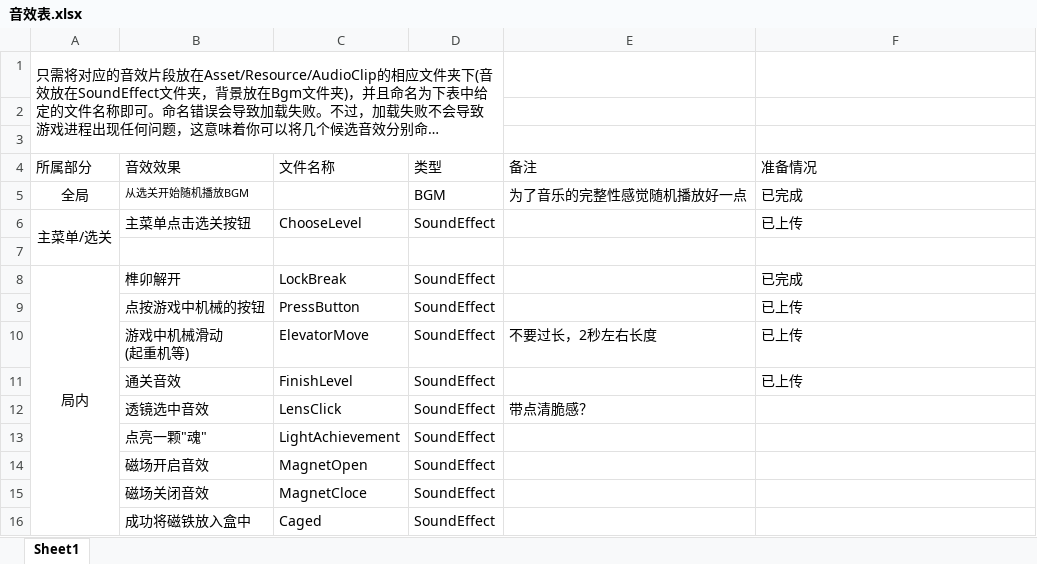
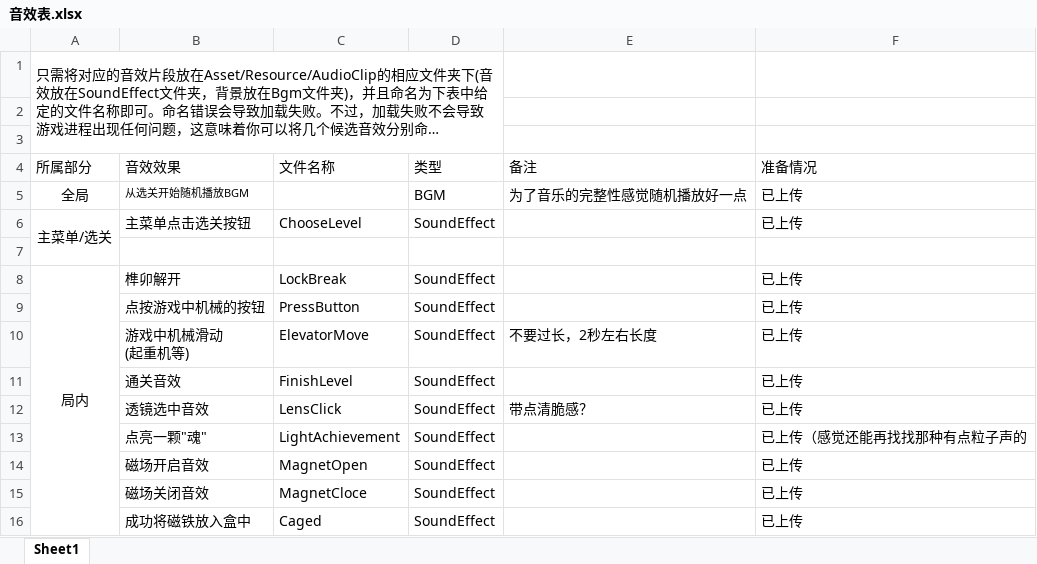
Before and after one commit to XLZXLZXLZ/2025-Computer-Design, an Excel workbook: 配置文件/音效表.xlsx, sheet Sheet1, drawn as a sheet; long unchanged cells end in …; values as stored, in another font and other column widths than the file's, no borders; the diff names each change by its address in the sheet, - before the commit and + after, or states it on an @@ line.

```diff
--- a/配置文件/音效表.xlsx (sheet Sheet1)
+++ b/配置文件/音效表.xlsx (sheet Sheet1)
-F5 (准备情况): 已完成
+F5 (准备情况): 已上传
-F8 (准备情况): 已完成
+F8 (准备情况): 已上传
-F12 (准备情况): (empty)
+F12 (准备情况): 已上传
-F13 (准备情况): (empty)
+F13 (准备情况): 已上传（感觉还能再找找那种有点粒子声的
-F14:F16 (准备情况): (empty)
+F14:F16 (准备情况): 已上传
```
Also changed, not shown: 10 other files.
